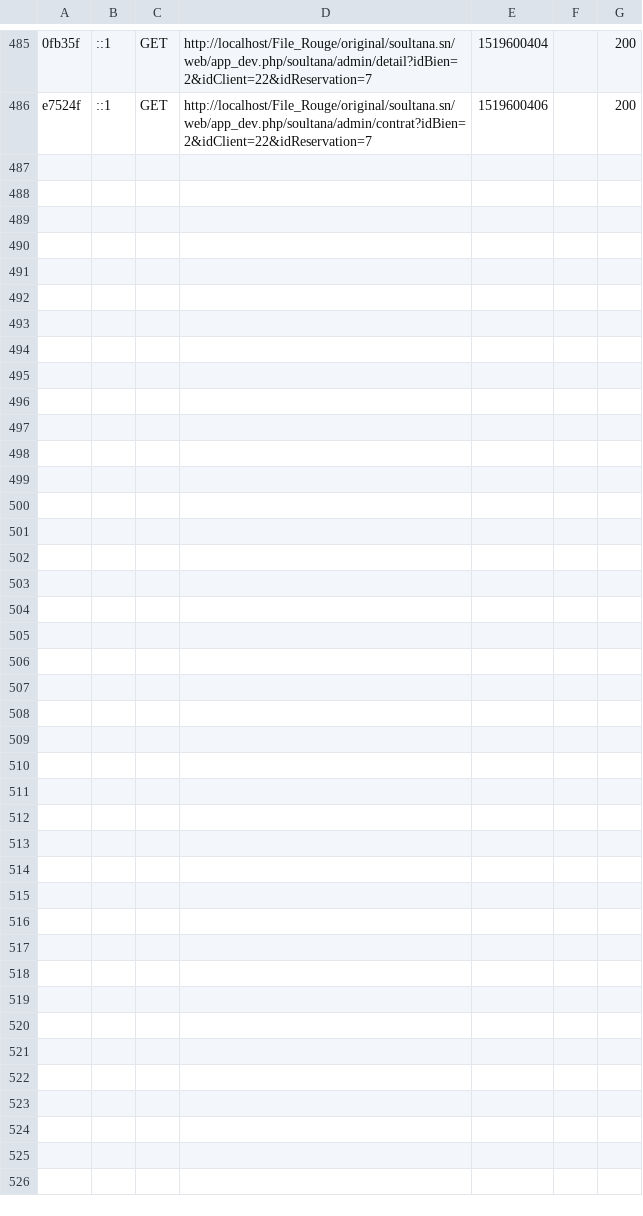
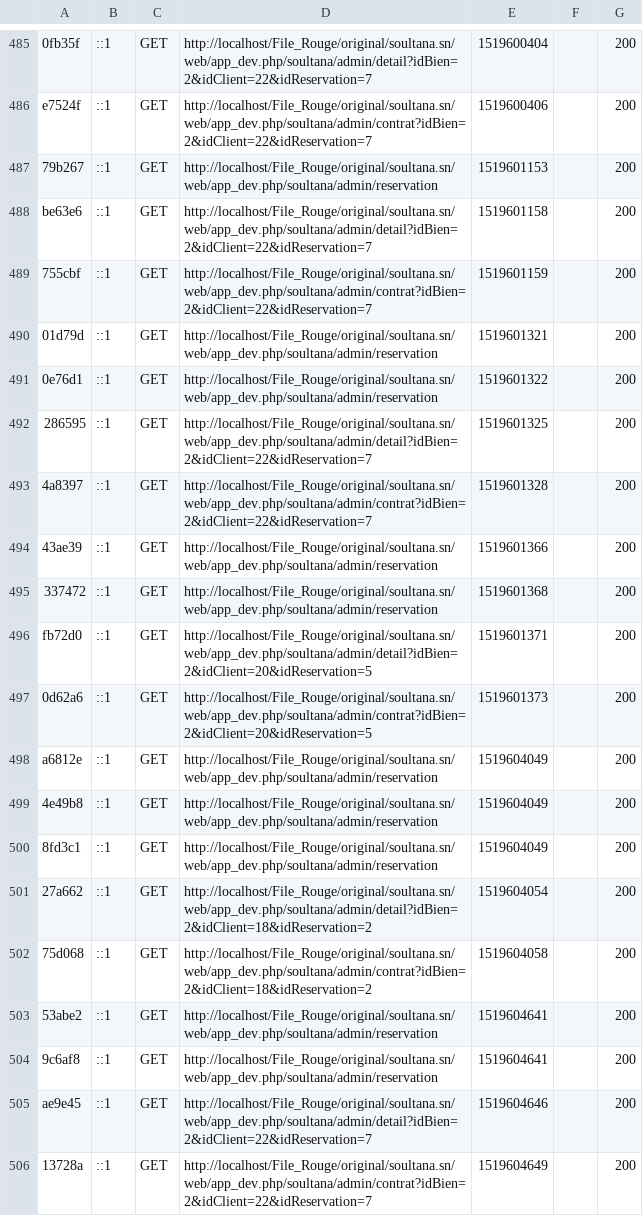
Before and after one commit to Ousmane-ndiaye/file-rouge, a CSV file: var/cache/dev/profiler/index.csv, drawn as a sheet; only a part is shown, gaps mark what is left out; the diff covers the shown part only; the diff names each change by its address in the sheet, - before the commit and + after, or states it on an @@ line.

```diff
--- a/var/cache/dev/profiler/index.csv
+++ b/var/cache/dev/profiler/index.csv
+row 487: 79b267 | ::1 | GET | http://localhost/File_Rouge/original/soultana.sn/web/app_dev.php/soultana/admin/reservation | 1519601153 |  | 200
+row 488: be63e6 | ::1 | GET | http://localhost/File_Rouge/original/soultana.sn/web/app_dev.php/soultana/admin/detail?idBien=2&idClient=22&idReservation=7 | 1519601158 |  | 200
+row 489: 755cbf | ::1 | GET | http://localhost/File_Rouge/original/soultana.sn/web/app_dev.php/soultana/admin/contrat?idBien=2&idClient=22&idReservation=7 | 1519601159 |  | 200
+row 490: 01d79d | ::1 | GET | http://localhost/File_Rouge/original/soultana.sn/web/app_dev.php/soultana/admin/reservation | 1519601321 |  | 200
+row 491: 0e76d1 | ::1 | GET | http://localhost/File_Rouge/original/soultana.sn/web/app_dev.php/soultana/admin/reservation | 1519601322 |  | 200
+row 492: 286595 | ::1 | GET | http://localhost/File_Rouge/original/soultana.sn/web/app_dev.php/soultana/admin/detail?idBien=2&idClient=22&idReservation=7 | 1519601325 |  | 200
+row 493: 4a8397 | ::1 | GET | http://localhost/File_Rouge/original/soultana.sn/web/app_dev.php/soultana/admin/contrat?idBien=2&idClient=22&idReservation=7 | 1519601328 |  | 200
+row 494: 43ae39 | ::1 | GET | http://localhost/File_Rouge/original/soultana.sn/web/app_dev.php/soultana/admin/reservation | 1519601366 |  | 200
+row 495: 337472 | ::1 | GET | http://localhost/File_Rouge/original/soultana.sn/web/app_dev.php/soultana/admin/reservation | 1519601368 |  | 200
+row 496: fb72d0 | ::1 | GET | http://localhost/File_Rouge/original/soultana.sn/web/app_dev.php/soultana/admin/detail?idBien=2&idClient=20&idReservation=5 | 1519601371 |  | 200
+row 497: 0d62a6 | ::1 | GET | http://localhost/File_Rouge/original/soultana.sn/web/app_dev.php/soultana/admin/contrat?idBien=2&idClient=20&idReservation=5 | 1519601373 |  | 200
+row 498: a6812e | ::1 | GET | http://localhost/File_Rouge/original/soultana.sn/web/app_dev.php/soultana/admin/reservation | 1519604049 |  | 200
+row 499: 4e49b8 | ::1 | GET | http://localhost/File_Rouge/original/soultana.sn/web/app_dev.php/soultana/admin/reservation | 1519604049 |  | 200
+row 500: 8fd3c1 | ::1 | GET | http://localhost/File_Rouge/original/soultana.sn/web/app_dev.php/soultana/admin/reservation | 1519604049 |  | 200
+row 501: 27a662 | ::1 | GET | http://localhost/File_Rouge/original/soultana.sn/web/app_dev.php/soultana/admin/detail?idBien=2&idClient=18&idReservation=2 | 1519604054 |  | 200
+row 502: 75d068 | ::1 | GET | http://localhost/File_Rouge/original/soultana.sn/web/app_dev.php/soultana/admin/contrat?idBien=2&idClient=18&idReservation=2 | 1519604058 |  | 200
+row 503: 53abe2 | ::1 | GET | http://localhost/File_Rouge/original/soultana.sn/web/app_dev.php/soultana/admin/reservation | 1519604641 |  | 200
+row 504: 9c6af8 | ::1 | GET | http://localhost/File_Rouge/original/soultana.sn/web/app_dev.php/soultana/admin/reservation | 1519604641 |  | 200
+row 505: ae9e45 | ::1 | GET | http://localhost/File_Rouge/original/soultana.sn/web/app_dev.php/soultana/admin/detail?idBien=2&idClient=22&idReservation=7 | 1519604646 |  | 200
+row 506: 13728a | ::1 | GET | http://localhost/File_Rouge/original/soultana.sn/web/app_dev.php/soultana/admin/contrat?idBien=2&idClient=22&idReservation=7 | 1519604649 |  | 200
```
Also changed, not shown: 11 added rows elsewhere in this file, 35 other files.
